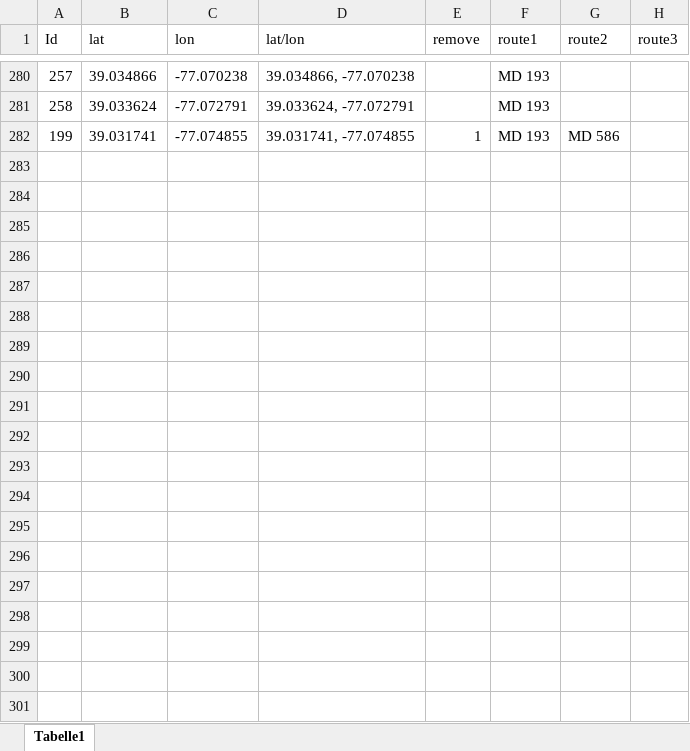
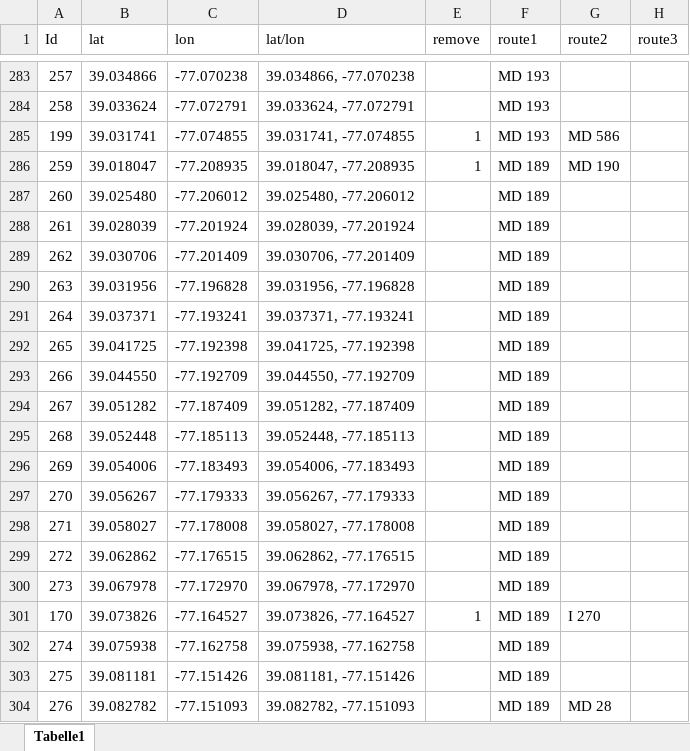
Before and after one commit to MarcSchneble/NetworkSplines, an Excel workbook: Data/VerticesMontgomery.xlsx, sheet Tabelle1, drawn as a sheet; only a part is shown, gaps mark what is left out; values as stored, in another font and other column widths than the file's, no borders; the diff covers the shown part only; the diff names each change by its address in the sheet, - before the commit and + after, or states it on an @@ line.

```diff
--- a/Data/VerticesMontgomery.xlsx (sheet Tabelle1)
+++ b/Data/VerticesMontgomery.xlsx (sheet Tabelle1)
+row 286: 259 | 39.018047 | -77.208935 | 39.018047, -77.208935 | 1 | MD 189 | MD 190
+row 287: 260 | 39.025480 | -77.206012 | 39.025480, -77.206012 |  | MD 189
+row 288: 261 | 39.028039 | -77.201924 | 39.028039, -77.201924 |  | MD 189
+row 289: 262 | 39.030706 | -77.201409 | 39.030706, -77.201409 |  | MD 189
+row 290: 263 | 39.031956 | -77.196828 | 39.031956, -77.196828 |  | MD 189
+row 291: 264 | 39.037371 | -77.193241 | 39.037371, -77.193241 |  | MD 189
+row 292: 265 | 39.041725 | -77.192398 | 39.041725, -77.192398 |  | MD 189
+row 293: 266 | 39.044550 | -77.192709 | 39.044550, -77.192709 |  | MD 189
+row 294: 267 | 39.051282 | -77.187409 | 39.051282, -77.187409 |  | MD 189
+row 295: 268 | 39.052448 | -77.185113 | 39.052448, -77.185113 |  | MD 189
+row 296: 269 | 39.054006 | -77.183493 | 39.054006, -77.183493 |  | MD 189
+row 297: 270 | 39.056267 | -77.179333 | 39.056267, -77.179333 |  | MD 189
+row 298: 271 | 39.058027 | -77.178008 | 39.058027, -77.178008 |  | MD 189
+row 299: 272 | 39.062862 | -77.176515 | 39.062862, -77.176515 |  | MD 189
+row 300: 273 | 39.067978 | -77.172970 | 39.067978, -77.172970 |  | MD 189
+row 301: 170 | 39.073826 | -77.164527 | 39.073826, -77.164527 | 1 | MD 189 | I 270
+row 302: 274 | 39.075938 | -77.162758 | 39.075938, -77.162758 |  | MD 189
+row 303: 275 | 39.081181 | -77.151426 | 39.081181, -77.151426 |  | MD 189
+row 304: 276 | 39.082782 | -77.151093 | 39.082782, -77.151093 |  | MD 189 | MD 28
```
Also changed, not shown: 264 added rows and 7 edited cells elsewhere in this sheet, formulas that keep their value, Data/EdgesMontgomery.xlsx, 5 other files.
